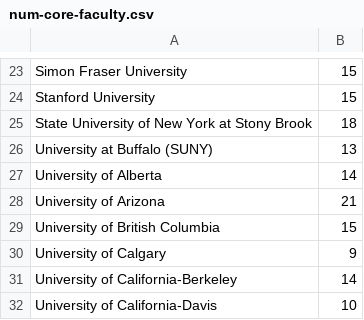
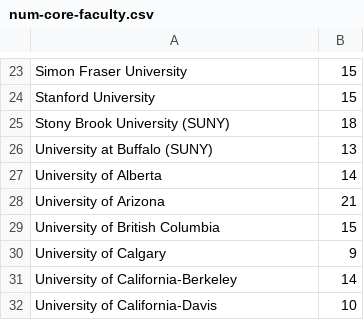
Before and after one commit to katelynnlindsey/compare-lx, a CSV file: num-core-faculty.csv, drawn as a sheet; only a part is shown, gaps mark what is left out.

Commit message:
Update num-core-faculty.csv

```diff
--- a/num-core-faculty.csv
+++ b/num-core-faculty.csv
@@ -24,3 +24,3 @@ Simon Fraser University	15
 Stanford University	15
-State University of New York at Stony Brook	18
+Stony Brook University (SUNY)	18
 University at Buffalo (SUNY)	13
```
